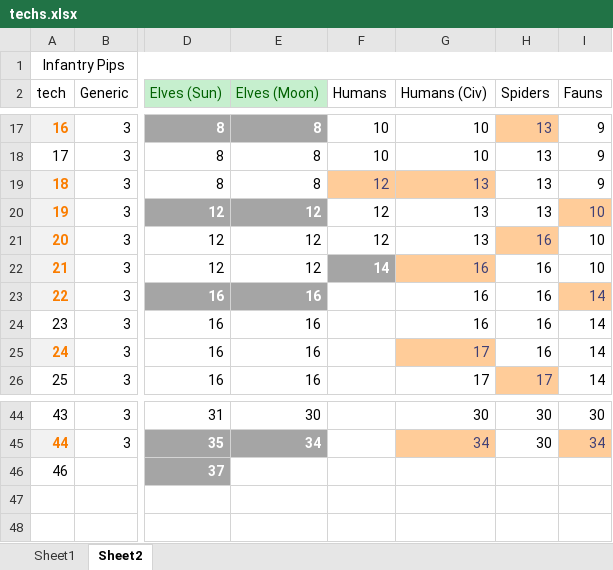
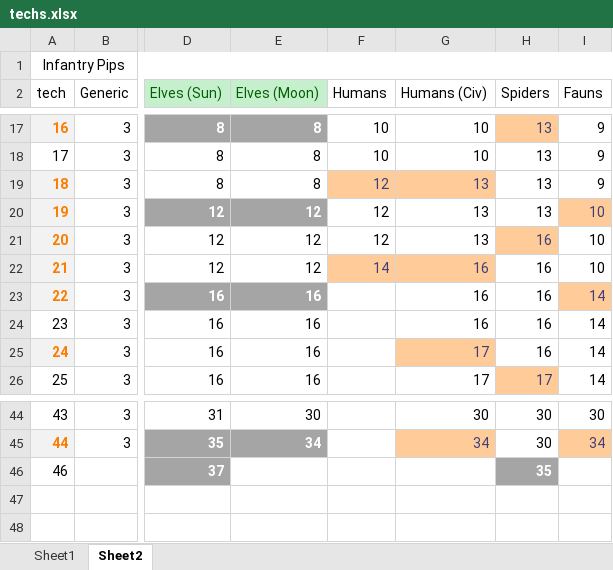
Before and after one commit to Garion132/Aveia, an Excel workbook: planning/techs.xlsx, sheet Sheet2, drawn as a sheet; only a part is shown, gaps mark what is left out; values as stored, in another font and other column widths than the file's, no borders; charts and pictures not drawn; the diff names each change by its address in the sheet, - before the commit and + after, or states it on an @@ line.

```diff
--- a/planning/techs.xlsx (sheet Sheet2)
+++ b/planning/techs.xlsx (sheet Sheet2)
@@ F22 fill: #A5A5A5 → #FFCC99, bold: on → off, text colour: #FFFFFF → #3F3F76 @@
-H46 (Spiders): (empty)
+H46 (Spiders): 35
-H46 fill: none
+H46 fill: #A5A5A5
```
Also changed, not shown: charts or pictures, 13 other files.
